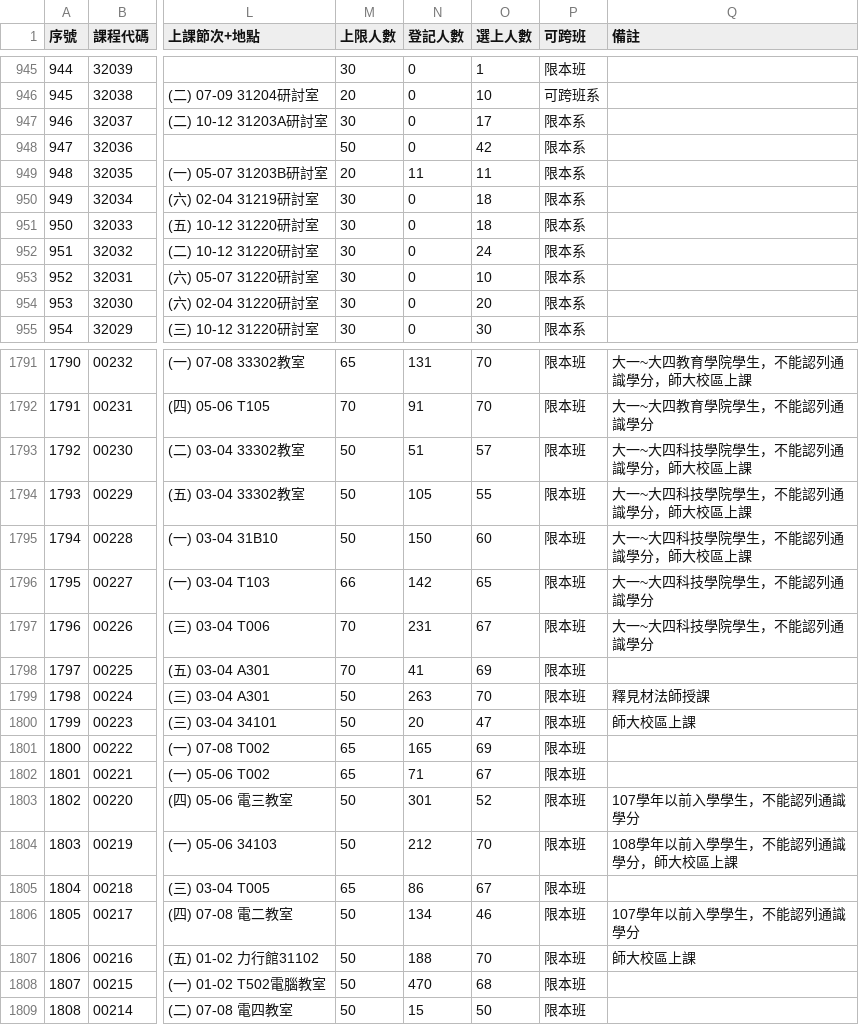
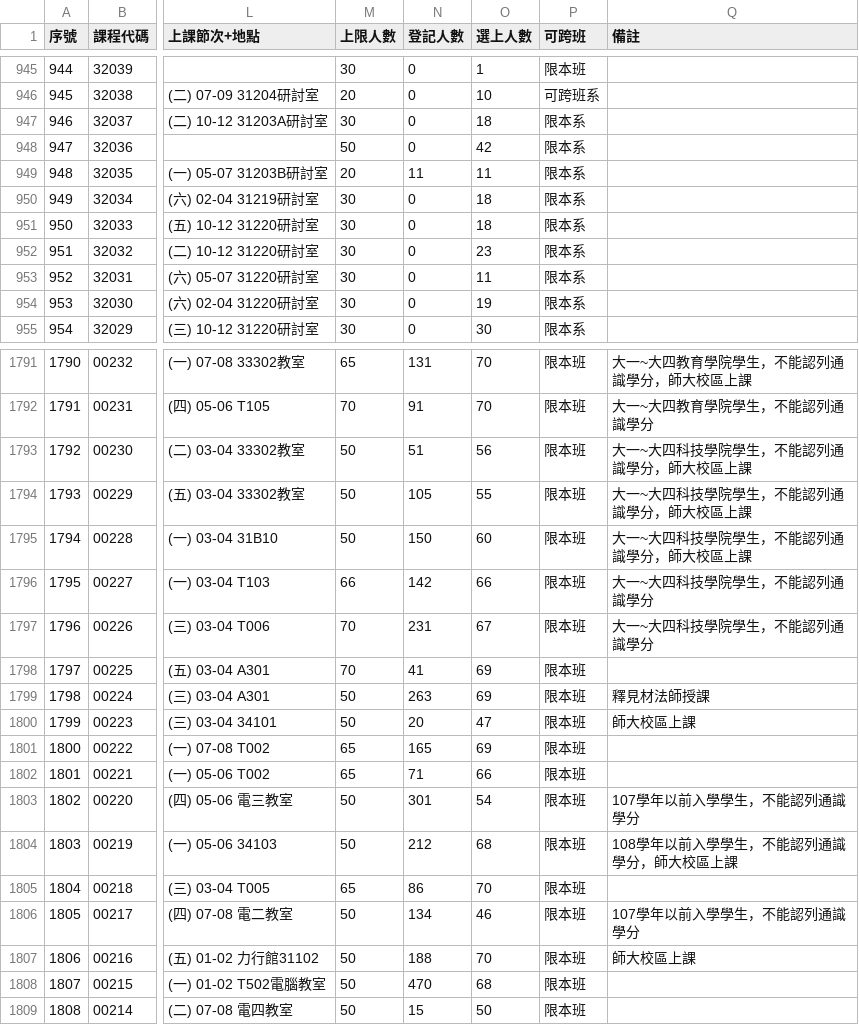
Before and after one commit to p66rkxwf/Course-Compass, a CSV file: data/raw/courses_115_1.csv, drawn as a sheet; only a part is shown, gaps mark what is left out; the diff covers the shown part only; the diff names each change by its address in the sheet, - before the commit and + after, or states it on an @@ line.

```diff
--- a/data/raw/courses_115_1.csv
+++ b/data/raw/courses_115_1.csv
-O947 (選上人數): 17
+O947 (選上人數): 18
-O952 (選上人數): 24
+O952 (選上人數): 23
-O953 (選上人數): 10
+O953 (選上人數): 11
-O954 (選上人數): 20
+O954 (選上人數): 19
-O1793 (選上人數): 57
+O1793 (選上人數): 56
-O1796 (選上人數): 65
+O1796 (選上人數): 66
-O1799 (選上人數): 70
+O1799 (選上人數): 69
-O1802 (選上人數): 67
+O1802 (選上人數): 66
-O1803 (選上人數): 52
+O1803 (選上人數): 54
-O1804 (選上人數): 70
+O1804 (選上人數): 68
-O1805 (選上人數): 67
+O1805 (選上人數): 70
```
Also changed, not shown: 126 edited cells elsewhere in this file, 1 other file.
